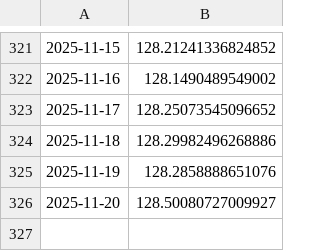
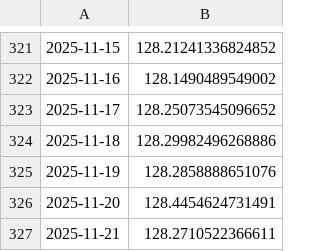
Before and after one commit to kaboya19/web-tufe-flask, a CSV file: tüfe.csv, drawn as a sheet; only a part is shown, gaps mark what is left out.

```diff
--- a/tüfe.csv
+++ b/tüfe.csv
@@ -325,2 +325,3 @@
 2025-11-19,128.2858888651076
-2025-11-20,128.50080727009927
+2025-11-20,128.4454624731491
+2025-11-21,128.2710522366611
```
Also changed, not shown: gruplar_int.csv, harcama_grupları.csv, 12 other files.
